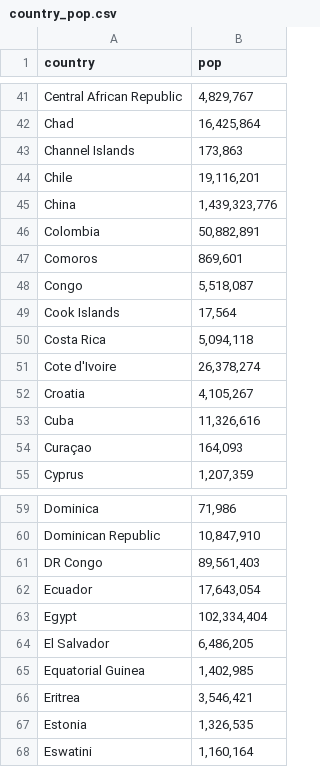
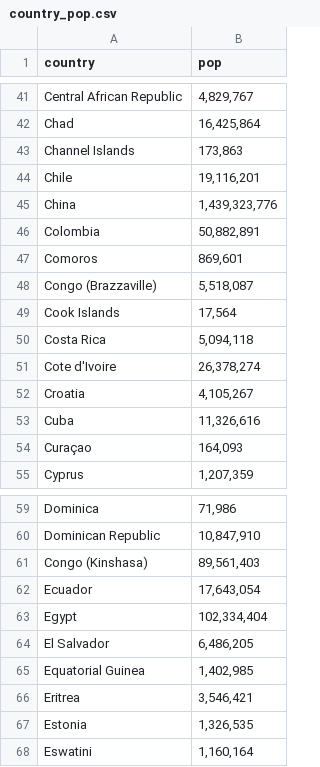
Before and after one commit to maxeyre/COVID-19, a CSV file: Data visualisation/Other/country_pop.csv, drawn as a sheet; only a part is shown, gaps mark what is left out.

Commit message:
final update

```diff
--- a/Data visualisation/Other/country_pop.csv
+++ b/Data visualisation/Other/country_pop.csv
@@ -47,3 +47,3 @@ Colombia,"50,882,891"
 Comoros,"869,601"
-Congo,"5,518,087"
+Congo (Brazzaville),"5,518,087"
 Cook Islands,"17,564"
@@ -60,3 +60,3 @@ Dominica,"71,986"
 Dominican Republic,"10,847,910"
-DR Congo,"89,561,403"
+Congo (Kinshasa),"89,561,403"
 Ecuador,"17,643,054"
```
